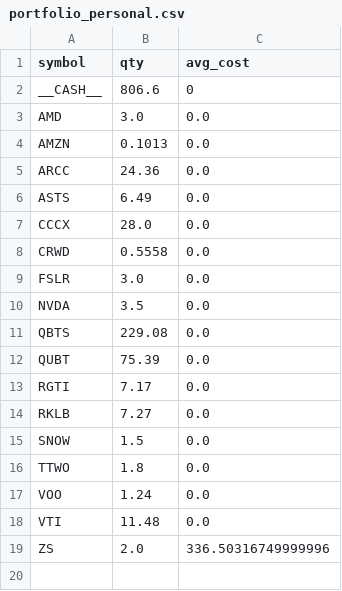
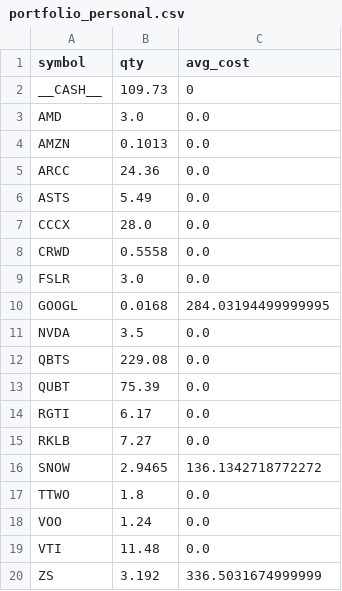
Before and after one commit to maximezac/alpacawireup, a CSV file: data/portfolio_personal.csv, drawn as a sheet.

```diff
--- a/data/portfolio_personal.csv
+++ b/data/portfolio_personal.csv
@@ -1,3 +1,3 @@
 symbol,qty,avg_cost
-__CASH__,806.6,0
+__CASH__,109.73,0
 AMD,3.0,0.0
@@ -5,3 +5,3 @@ AMZN,0.1013,0.0
 ARCC,24.36,0.0
-ASTS,6.49,0.0
+ASTS,5.49,0.0
 CCCX,28.0,0.0
@@ -9,2 +9,3 @@ CRWD,0.5558,0.0
 FSLR,3.0,0.0
+GOOGL,0.0168,284.03194499999995
 NVDA,3.5,0.0
@@ -12,5 +13,5 @@ QBTS,229.08,0.0
 QUBT,75.39,0.0
-RGTI,7.17,0.0
+RGTI,6.17,0.0
 RKLB,7.27,0.0
-SNOW,1.5,0.0
+SNOW,2.9465,136.1342718772272
 TTWO,1.8,0.0
@@ -18,2 +19,2 @@ VOO,1.24,0.0
 VTI,11.48,0.0
-ZS,2.0,336.50316749999996
+ZS,3.192,336.5031674999999
```
Also changed, not shown: data/portfolio_paper_history.csv, data/portfolio_personal_history.csv, 10 other files.
